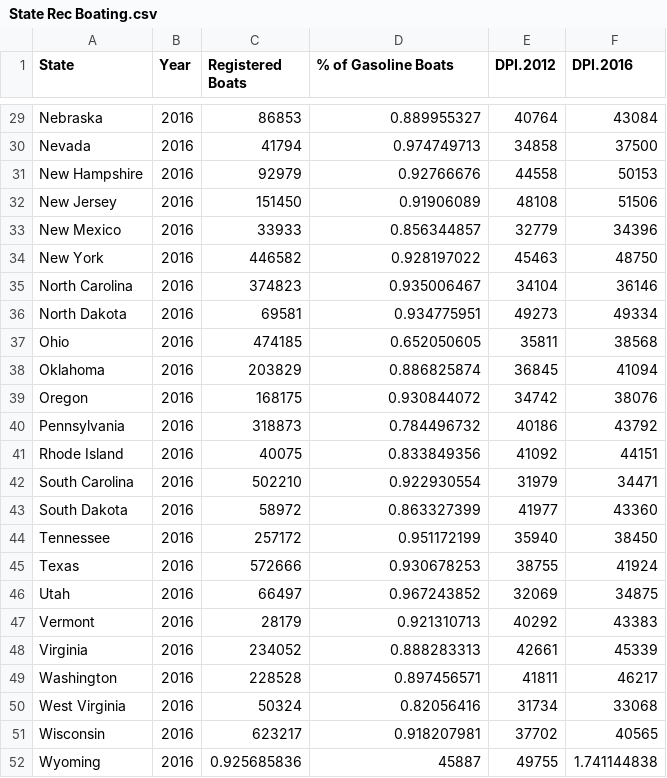
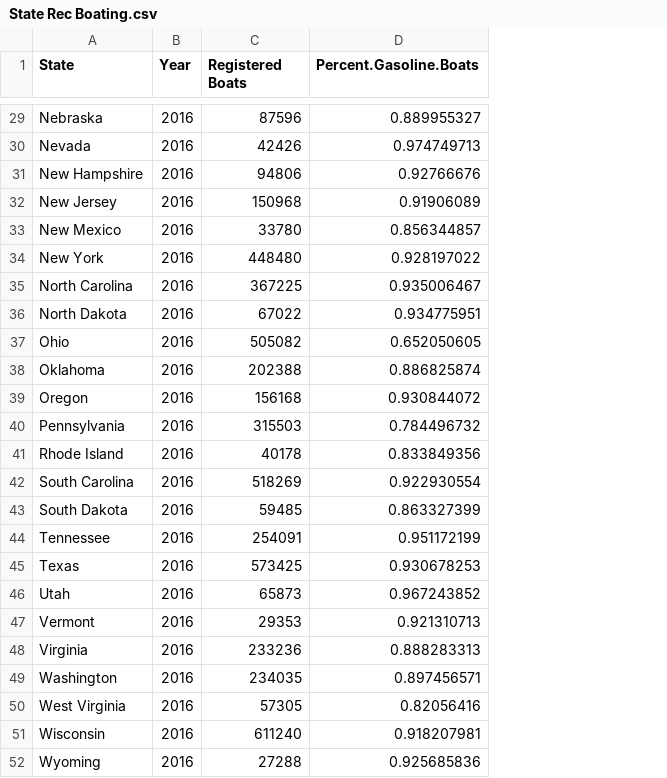
Before and after one commit to ErchHines/Off-Highway-Model, a CSV file: 1 Year Update/State Rec Boating.csv, drawn as a sheet; only a part is shown, gaps mark what is left out; the diff covers the shown part only; the diff names each change by its address in the sheet, - before the commit and + after, or states it on an @@ line.

```diff
--- a/1 Year Update/State Rec Boating.csv
+++ b/1 Year Update/State Rec Boating.csv
-column E (DPI.2012), rows 29-52: 40764 | 34858 | 44558 | 48108 | 32779 | 45463 | 34104 | 49273 | 35811 | 36845 | 34742 | 40186 | 41092 | 31979 | 41977 | 35940 | 38755 | 32069 | 40292 | 42661 | 41811 | 31734 | 37702 | 49755
-column F (DPI.2016), rows 29-52: 43084 | 37500 | 50153 | 51506 | 34396 | 48750 | 36146 | 49334 | 38568 | 41094 | 38076 | 43792 | 44151 | 34471 | 43360 | 38450 | 41924 | 34875 | 43383 | 45339 | 46217 | 33068 | 40565 | 1.741144838
-D1: % of Gasoline Boats
+D1: Percent.Gasoline.Boats
-C29 (Registered Boats): 86853
+C29 (Registered Boats): 87596
-C30 (Registered Boats): 41794
+C30 (Registered Boats): 42426
-C31 (Registered Boats): 92979
+C31 (Registered Boats): 94806
-C32 (Registered Boats): 151450
+C32 (Registered Boats): 150968
-C33 (Registered Boats): 33933
+C33 (Registered Boats): 33780
-C34 (Registered Boats): 446582
+C34 (Registered Boats): 448480
-C35 (Registered Boats): 374823
+C35 (Registered Boats): 367225
-C36 (Registered Boats): 69581
+C36 (Registered Boats): 67022
-C37 (Registered Boats): 474185
+C37 (Registered Boats): 505082
-C38 (Registered Boats): 203829
+C38 (Registered Boats): 202388
-C39 (Registered Boats): 168175
+C39 (Registered Boats): 156168
-C40 (Registered Boats): 318873
+C40 (Registered Boats): 315503
-C41 (Registered Boats): 40075
+C41 (Registered Boats): 40178
-C42 (Registered Boats): 502210
+C42 (Registered Boats): 518269
-C43 (Registered Boats): 58972
+C43 (Registered Boats): 59485
-C44 (Registered Boats): 257172
+C44 (Registered Boats): 254091
-C45 (Registered Boats): 572666
+C45 (Registered Boats): 573425
-C46 (Registered Boats): 66497
+C46 (Registered Boats): 65873
-C47 (Registered Boats): 28179
+C47 (Registered Boats): 29353
-C48 (Registered Boats): 234052
+C48 (Registered Boats): 233236
-C49 (Registered Boats): 228528
+C49 (Registered Boats): 234035
-C50 (Registered Boats): 50324
+C50 (Registered Boats): 57305
-C51 (Registered Boats): 623217
+C51 (Registered Boats): 611240
-C52 (Registered Boats): 0.925685836
+C52 (Registered Boats): 27288
-D52 (Percent.Gasoline.Boats): 45887
+D52 (Percent.Gasoline.Boats): 0.925685836
```
Also changed, not shown: 27 edited cells elsewhere in this file, 1 Year Update/Aviation Data.csv, 1 Year Update/PADD Gasoline Data.csv, 12 other files.
